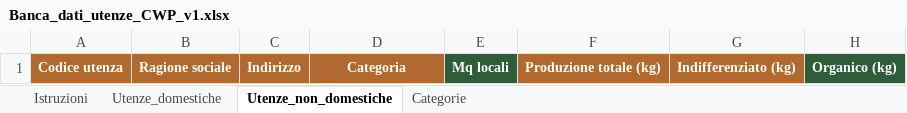
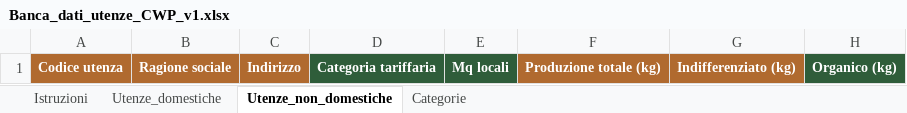
Before and after one commit to lucamorettioperate/portale-cwp, an Excel workbook: public/modelli/Banca_dati_utenze_CWP_v1.xlsx, sheet Utenze_non_domestiche, drawn as a sheet; only a part is shown; values as stored, in another font and other column widths than the file's, no borders; the diff names each change by its address in the sheet, - before the commit and + after, or states it on an @@ line.

```diff
--- a/public/modelli/Banca_dati_utenze_CWP_v1.xlsx (sheet Utenze_non_domestiche)
+++ b/public/modelli/Banca_dati_utenze_CWP_v1.xlsx (sheet Utenze_non_domestiche)
-D1: Categoria
+D1: Categoria tariffaria
-D1 fill: #B06A2F
+D1 fill: #2F5D3A
```
Also changed, not shown: sheet Istruzioni, sheet Utenze_domestiche, 32 other files.
